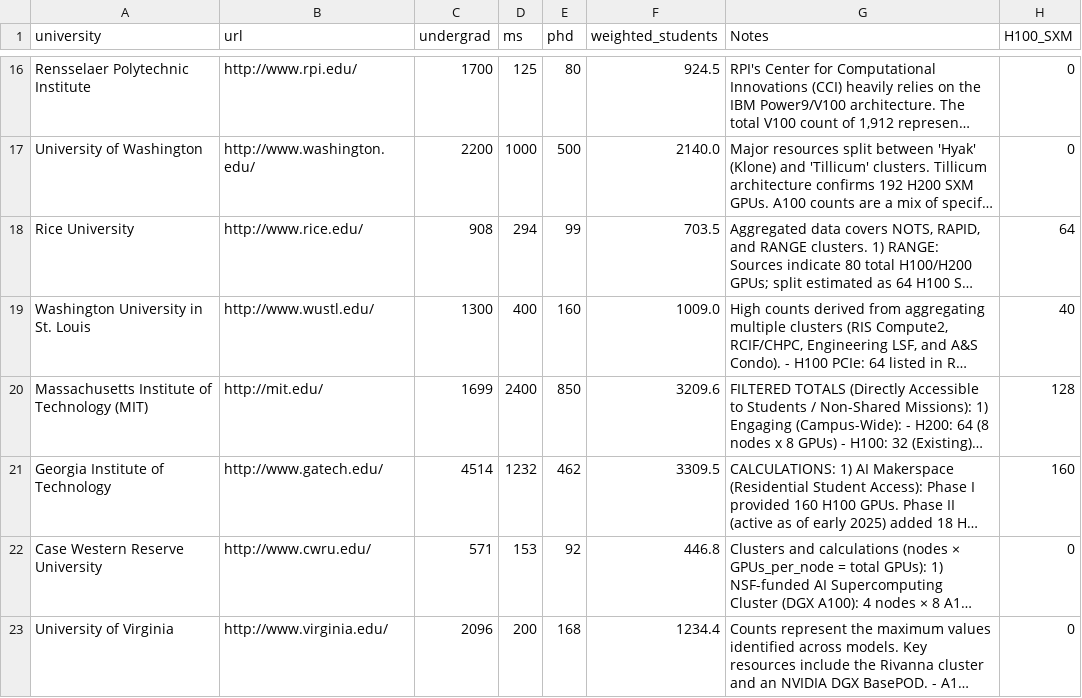
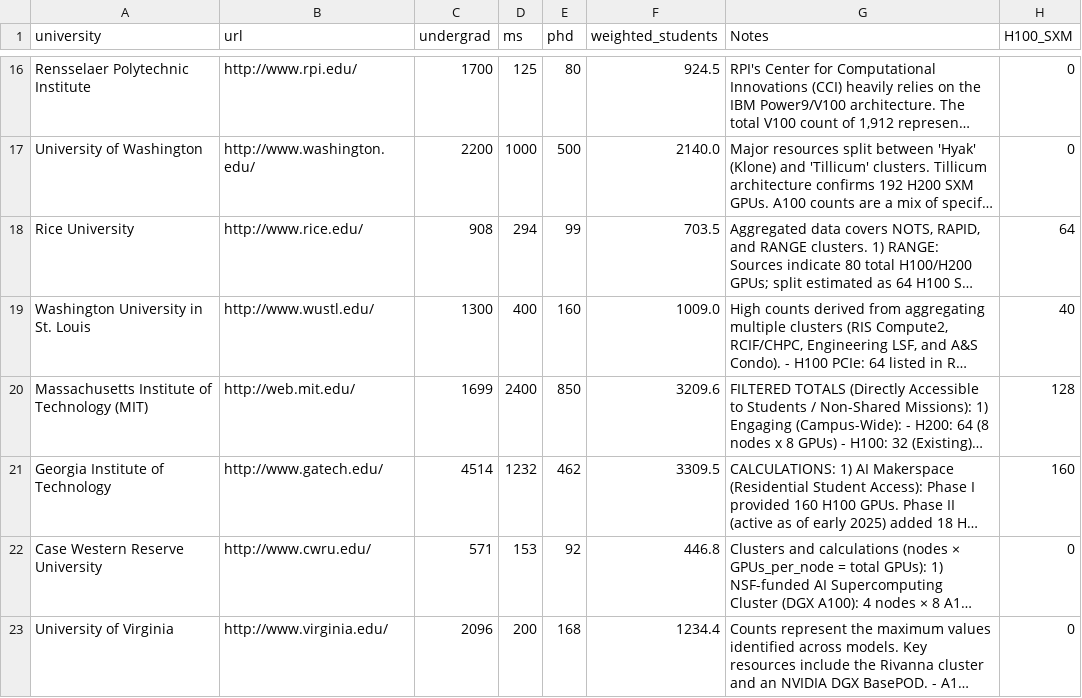
Before and after one commit to Fchaubard/GPUsPerStudent.org, a CSV file: data/master_data.csv, drawn as a sheet; only a part is shown, gaps mark what is left out; long unchanged cells end in …; the diff names each change by its address in the sheet, - before the commit and + after, or states it on an @@ line.

Commit message:
typo

```diff
--- a/data/master_data.csv
+++ b/data/master_data.csv
-B20 (url): http://mit.edu/
+B20 (url): http://web.mit.edu/
```
